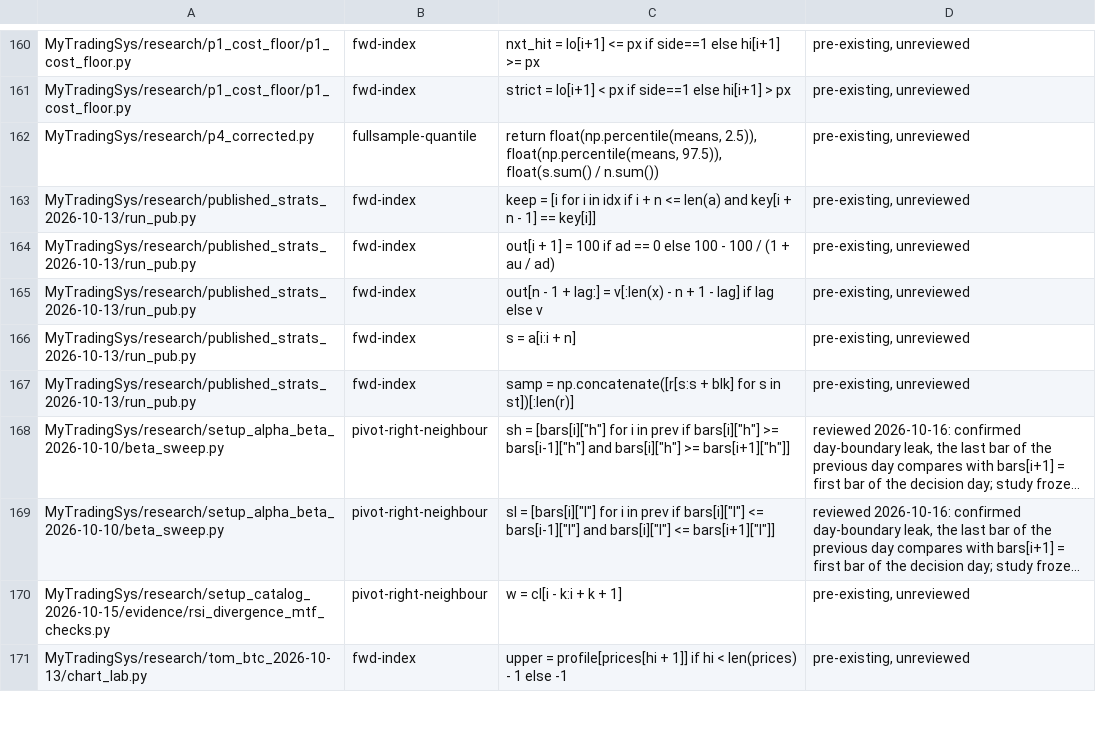
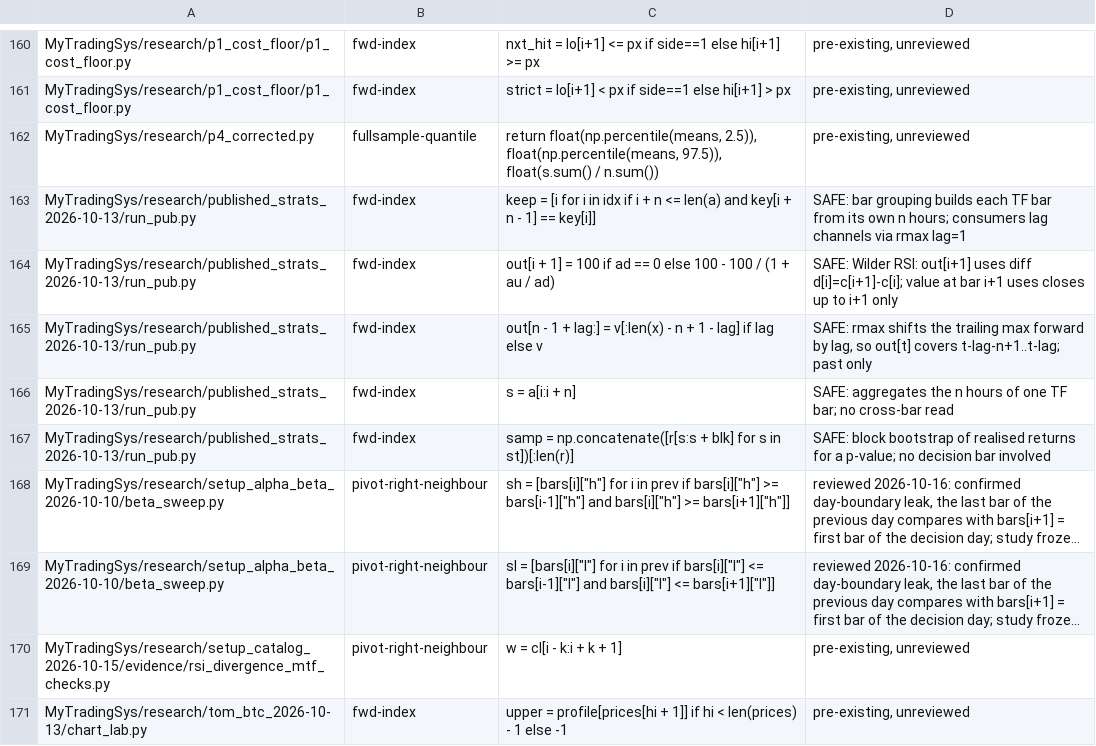
Before and after one commit to jishusharma/mts, a TSV file: scripts/dev/lookahead_allowlist.tsv, drawn as a sheet; only a part is shown, gaps mark what is left out; long unchanged cells end in …; the diff covers the shown part only; the diff names each change by its address in the sheet, - before the commit and + after, or states it on an @@ line.

```diff
--- a/scripts/dev/lookahead_allowlist.tsv
+++ b/scripts/dev/lookahead_allowlist.tsv
-D163: pre-existing, unreviewed
+D163: SAFE: bar grouping builds each TF bar from its own n hours; consumers lag channels via rmax lag=1
-D164: pre-existing, unreviewed
+D164: SAFE: Wilder RSI: out[i+1] uses diff d[i]=c[i+1]-c[i]; value at bar i+1 uses closes up to i+1 only
-D165: pre-existing, unreviewed
+D165: SAFE: rmax shifts the trailing max forward by lag, so out[t] covers t-lag-n+1..t-lag; past only
-D166: pre-existing, unreviewed
+D166: SAFE: aggregates the n hours of one TF bar; no cross-bar read
-D167: pre-existing, unreviewed
+D167: SAFE: block bootstrap of realised returns for a p-value; no decision bar involved
```
Also changed, not shown: 30 edited cells elsewhere in this file, 2 other files.
